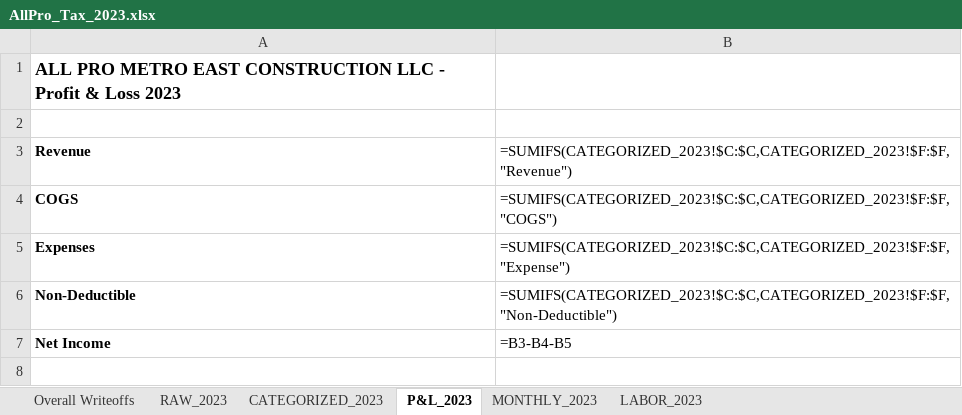
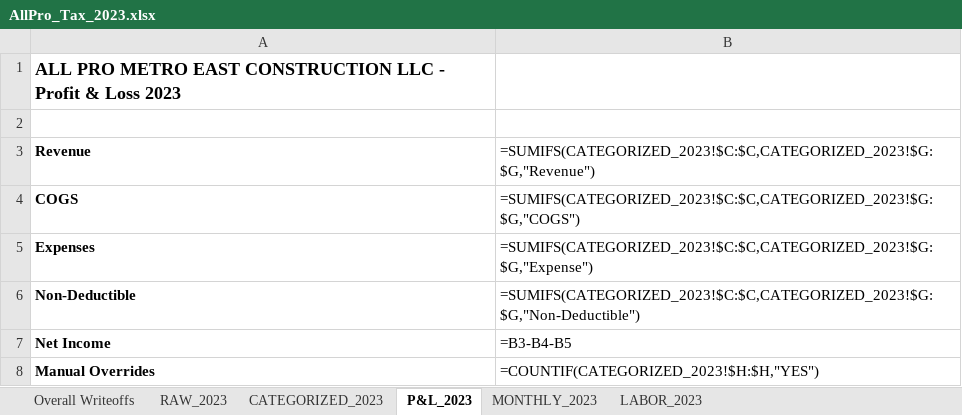
Before and after one commit to tonybeal40/contractor-growth-system, an Excel workbook: bill-docs-k7m2v9/AllPro_Tax_2023.xlsx, sheet P&L_2023, drawn as a sheet; values as stored, in another font and other column widths than the file's, no borders; formulas without a stored value are shown as written; the diff names each change by its address in the sheet, - before the commit and + after, or states it on an @@ line.

Commit message:
Enforce separate 2023/2025 handoff files and add override-safe workbook outputs

```diff
--- a/bill-docs-k7m2v9/AllPro_Tax_2023.xlsx (sheet P&L_2023)
+++ b/bill-docs-k7m2v9/AllPro_Tax_2023.xlsx (sheet P&L_2023)
-B3: =SUMIFS(CATEGORIZED_2023!$C:$C,CATEGORIZED_2023!$F:$F,"Revenue")
+B3: =SUMIFS(CATEGORIZED_2023!$C:$C,CATEGORIZED_2023!$G:$G,"Revenue")
-B4: =SUMIFS(CATEGORIZED_2023!$C:$C,CATEGORIZED_2023!$F:$F,"COGS")
+B4: =SUMIFS(CATEGORIZED_2023!$C:$C,CATEGORIZED_2023!$G:$G,"COGS")
-B5: =SUMIFS(CATEGORIZED_2023!$C:$C,CATEGORIZED_2023!$F:$F,"Expense")
+B5: =SUMIFS(CATEGORIZED_2023!$C:$C,CATEGORIZED_2023!$G:$G,"Expense")
-B6: =SUMIFS(CATEGORIZED_2023!$C:$C,CATEGORIZED_2023!$F:$F,"Non-Deductible")
+B6: =SUMIFS(CATEGORIZED_2023!$C:$C,CATEGORIZED_2023!$G:$G,"Non-Deductible")
+row 8: Manual Overrides | =COUNTIF(CATEGORIZED_2023!$H:$H,"YES")
```
Also changed, not shown: sheet MONTHLY_2023, sheet CATEGORIZED_2023, sheet LABOR_2023, bill-docs-k7m2v9/AllPro_Tax_2025.xlsx, 7 other files.
